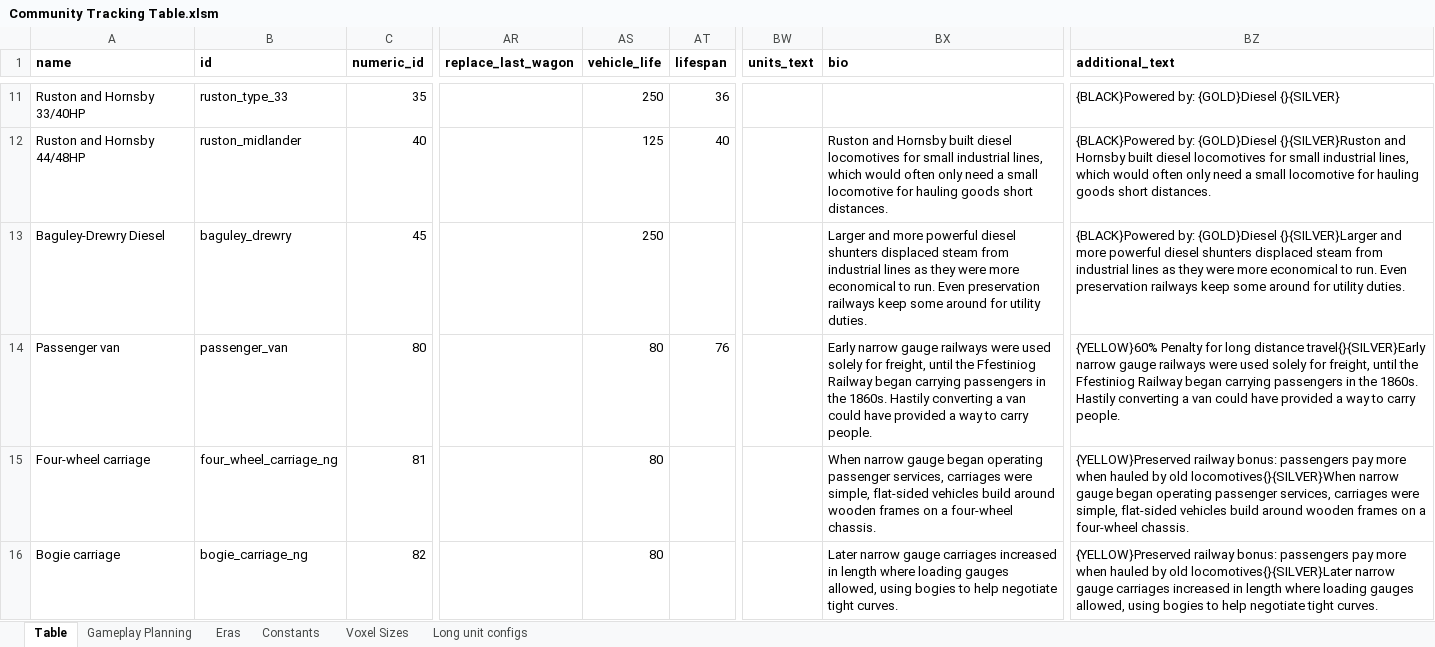
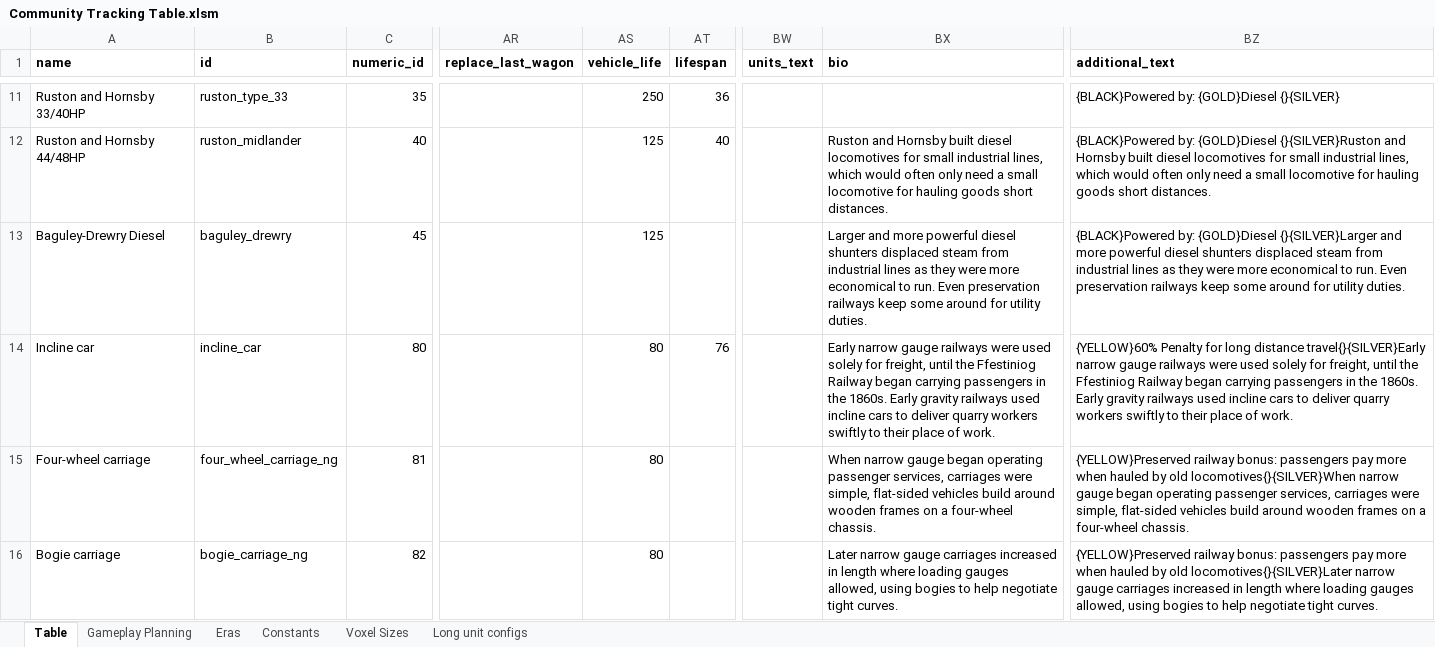
Before and after one commit to mattkimber/timberwolfs_trains, an Excel workbook: Community Tracking Table.xlsm, sheet Table, drawn as a sheet; only a part is shown, gaps mark what is left out; values as stored, in another font and other column widths than the file's, no borders; the diff covers the shown part only; the diff names each change by its address in the sheet, - before the commit and + after, or states it on an @@ line.

```diff
--- a/Community Tracking Table.xlsm (sheet Table)
+++ b/Community Tracking Table.xlsm (sheet Table)
-AS13 (vehicle_life): 250
+AS13 (vehicle_life): 125
-A14 (name): Passenger van
+A14 (name): Incline car
-B14 (id): passenger_van
+B14 (id): incline_car
-BX14 (bio): …the 1860s. Hastily converting a van could have provided a way to carry people.
+BX14 (bio): …the 1860s. Early gravity railways used incline cars to deliver quarry workers swiftly to their place of work.
-BZ14 (additional_text): …the 1860s. Hastily converting a van could have provided a way to carry people.
+BZ14 (additional_text): …the 1860s. Early gravity railways used incline cars to deliver quarry workers swiftly to their place of work.
```
Also changed, not shown: 2 added rows and 63 edited cells elsewhere in this sheet, sheet Gameplay Planning, 22 other files.
